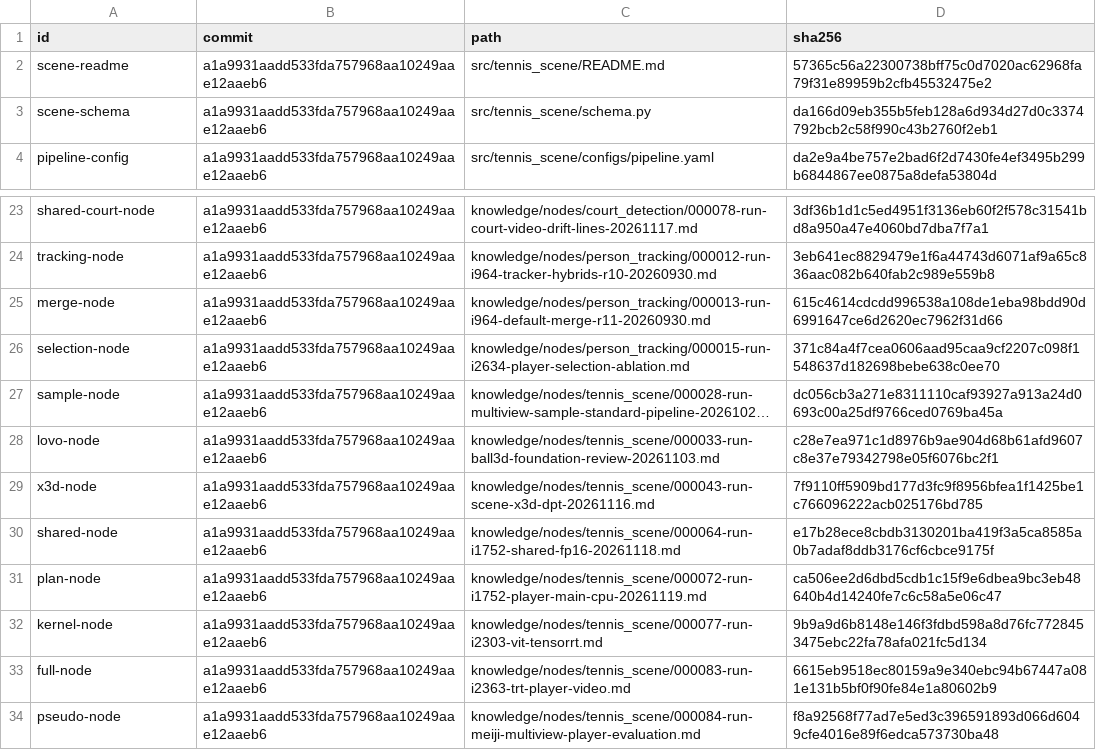
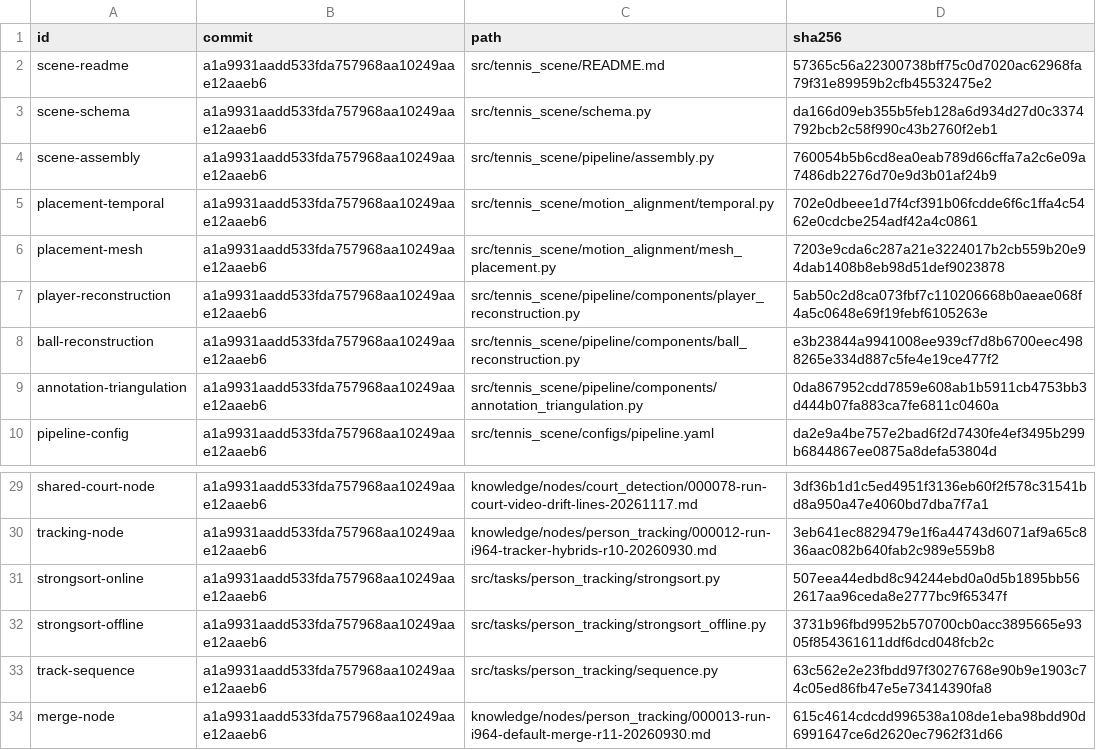
Before and after one commit to Motoki0705/tennis-lab, a TSV file: paper/tennis_scene_architecture/evidence/sources.tsv, drawn as a sheet; only a part is shown, gaps mark what is left out; the shorter side is filled out with more unchanged rows; long unchanged cells end in ….

Commit message:
Correct placement, tracking, and validity documentation

```diff
--- a/paper/tennis_scene_architecture/evidence/sources.tsv
+++ b/paper/tennis_scene_architecture/evidence/sources.tsv
@@ -3,2 +3,8 @@ scene-readme	a1a9931aadd533fda757968aa10249aae12aaeb6	src/tennis_scene/README.md
 scene-schema	a1a9931aadd533fda757968aa10249aae12aaeb6	src/tennis_scene/schema.py	da166d09eb355b5feb128a6d934d27d0c3374792bcb2c58f990c43b2760f2eb1
+scene-assembly	a1a9931aadd533fda757968aa10249aae12aaeb6	src/tennis_scene/pipeline/assembly.py	760054b5b6cd8ea0eab789d66cffa7a2c6e09a7486db2276d70e9d3b01af24b9
+placement-temporal	a1a9931aadd533fda757968aa10249aae12aaeb6	src/tennis_scene/motion_alignment/temporal.py	702e0dbeee1d7f4cf391b06fcdde6f6c1ffa4c5462e0cdcbe254adf42a4c0861
+placement-mesh	a1a9931aadd533fda757968aa10249aae12aaeb6	src/tennis_scene/motion_alignment/mesh_placement.py	7203e9cda6c287a21e3224017b2cb559b20e94dab1408b8eb98d51def9023878
+player-reconstruction	a1a9931aadd533fda757968aa10249aae12aaeb6	src/tennis_scene/pipeline/components/player_reconstruction.py	5ab50c2d8ca073fbf7c110206668b0aeae068f4a5c0648e69f19febf6105263e
+ball-reconstruction	a1a9931aadd533fda757968aa10249aae12aaeb6	src/tennis_scene/pipeline/components/ball_reconstruction.py	e3b23844a9941008ee939cf7d8b6700eec4988265e334d887c5fe4e19ce477f2
+annotation-triangulation	a1a9931aadd533fda757968aa10249aae12aaeb6	src/tennis_scene/pipeline/components/annotation_triangulation.py	0da867952cdd7859e608ab1b5911cb4753bb3d444b07fa883ca7fe6811c0460a
 pipeline-config	a1a9931aadd533fda757968aa10249aae12aaeb6	src/tennis_scene/configs/pipeline.yaml	da2e9a4be757e2bad6f2d7430fe4ef3495b299b6844867ee0875a8defa53804d
@@ -24,2 +30,5 @@ shared-court-node	a1a9931aadd533fda757968aa10249aae12aaeb6	knowledge/nodes/court
 tracking-node	a1a9931aadd533fda757968aa10249aae12aaeb6	knowledge/nodes/person_tracking/000012-run-i964-tracker-hybrids-r10-20260930.md	3eb641ec8829479e1f6a44743d6071af9a65c836aac082b640fab2c989e559b8
+strongsort-online	a1a9931aadd533fda757968aa10249aae12aaeb6	src/tasks/person_tracking/strongsort.py	507eea44edbd8c94244ebd0a0d5b1895bb562617aa96ceda8e2777bc9f65347f
+strongsort-offline	a1a9931aadd533fda757968aa10249aae12aaeb6	src/tasks/person_tracking/strongsort_offline.py	3731b96fbd9952b570700cb0acc3895665e9305f854361611ddf6dcd048fcb2c
+track-sequence	a1a9931aadd533fda757968aa10249aae12aaeb6	src/tasks/person_tracking/sequence.py	63c562e2e23fbdd97f30276768e90b9e1903c74c05ed86fb47e5e73414390fa8
 merge-node	a1a9931aadd533fda757968aa10249aae12aaeb6	knowledge/nodes/person_tracking/000013-run-i964-default-merge-r11-20260930.md	615c4614cdcdd996538a108de1eba98bdd90d6991647ce6d2620ec7962f31d66
```
Also changed, not shown: 5 other files.
